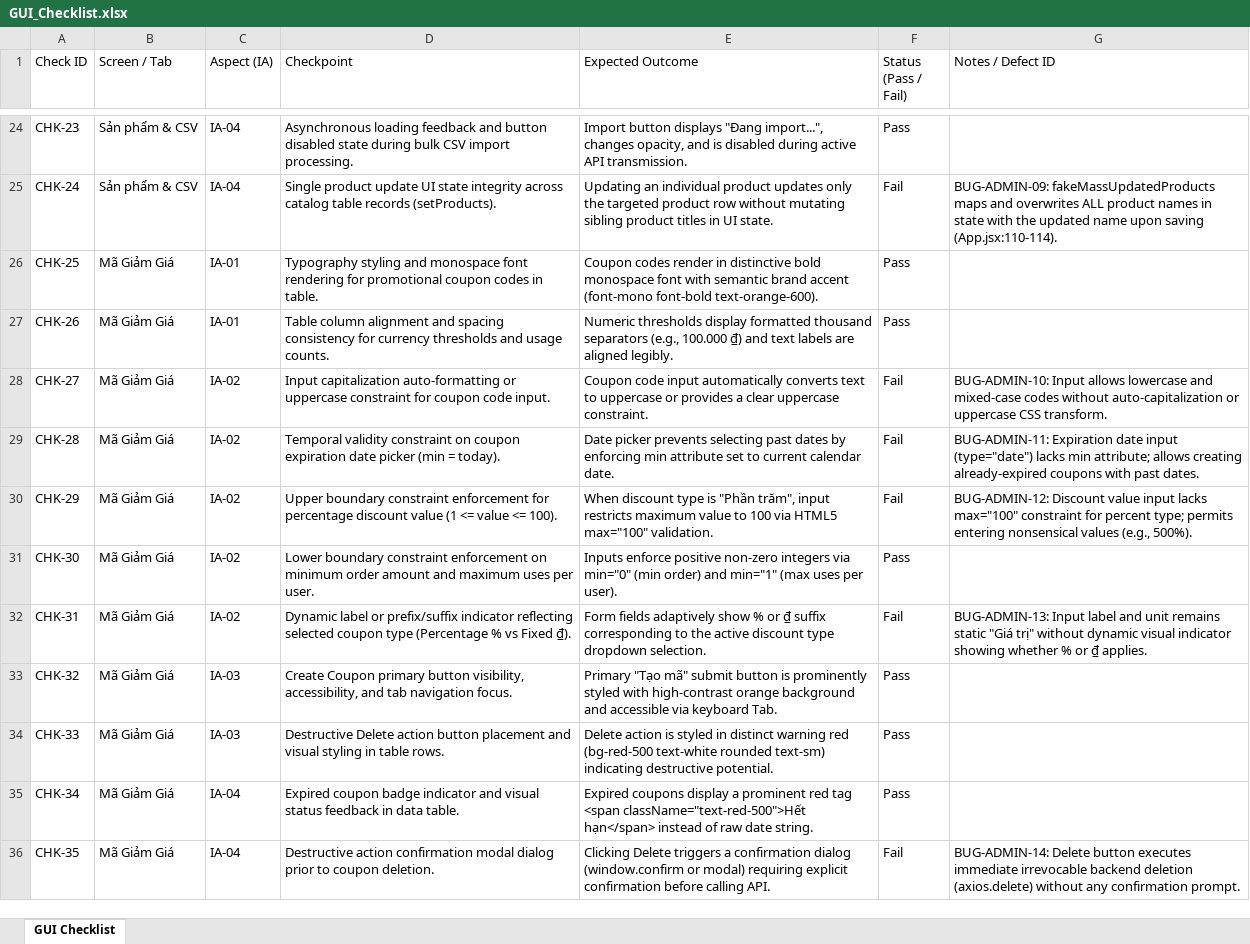
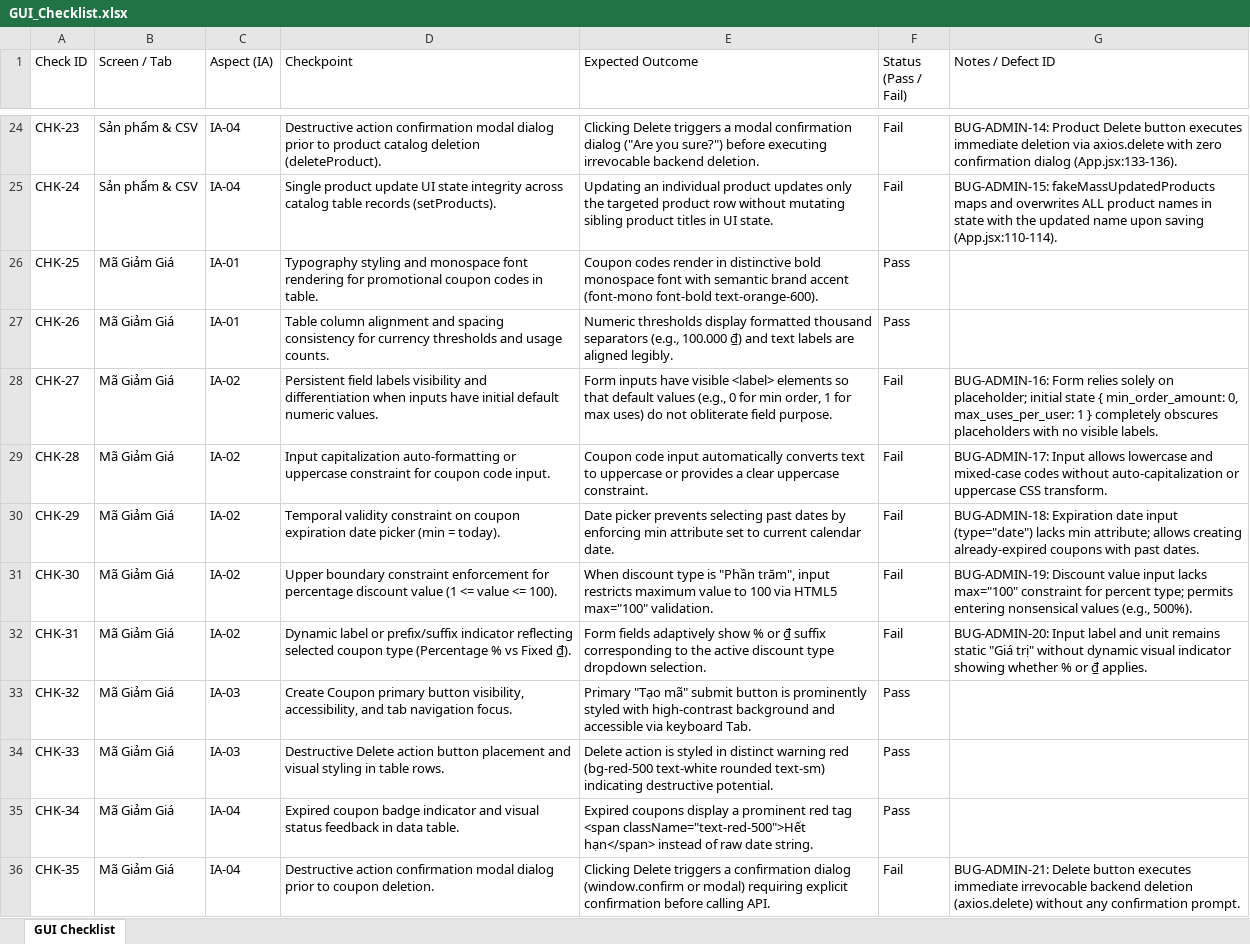
Before and after one commit to Hidebray/Homework-week03-SoftwareTesting, an Excel workbook: checklist/GUI_Checklist.xlsx, sheet GUI Checklist, drawn as a sheet; only a part is shown, gaps mark what is left out; values as stored, in another font and other column widths than the file's, no cell formats; the diff covers the shown part only; the diff names each change by its address in the sheet, - before the commit and + after, or states it on an @@ line.

Commit message:
fix(checklist): refine checklist with headed visual inspection findings, generate AI Gap analysis report and capture proof screenshots

```diff
--- a/checklist/GUI_Checklist.xlsx (sheet GUI Checklist)
+++ b/checklist/GUI_Checklist.xlsx (sheet GUI Checklist)
-D24 (Checkpoint): Asynchronous loading feedback and button disabled state during bulk CSV import processing.
+D24 (Checkpoint): Destructive action confirmation modal dialog prior to product catalog deletion (deleteProduct).
-E24 (Expected Outcome): Import button displays "Đang import...", changes opacity, and is disabled during active API transmission.
+E24 (Expected Outcome): Clicking Delete triggers a modal confirmation dialog ("Are you sure?") before executing irrevocable backend deletion.
-F24 (Status (Pass / Fail)): Pass
+F24 (Status (Pass / Fail)): Fail
-G24 (Notes / Defect ID): (empty)
+G24 (Notes / Defect ID): BUG-ADMIN-14: Product Delete button executes immediate deletion via axios.delete with zero confirmation dialog (App.jsx:133-136).
-G25 (Notes / Defect ID): BUG-ADMIN-09: fakeMassUpdatedProducts maps…
+G25 (Notes / Defect ID): BUG-ADMIN-15: fakeMassUpdatedProducts maps…
-D28 (Checkpoint): Input capitalization auto-formatting or uppercase constraint for coupon code input.
+D28 (Checkpoint): Persistent field labels visibility and differentiation when inputs have initial default numeric values.
-E28 (Expected Outcome): Coupon code input automatically converts text to uppercase or provides a clear uppercase constraint.
+E28 (Expected Outcome): Form inputs have visible <label> elements so that default values (e.g., 0 for min order, 1 for max uses) do not obliterate field purpose.
-G28 (Notes / Defect ID): BUG-ADMIN-10: Input allows lowercase and mixed-case codes without auto-capitalization or uppercase CSS transform.
+G28 (Notes / Defect ID): BUG-ADMIN-16: Form relies solely on placeholder; initial state { min_order_amount: 0, max_uses_per_user: 1 } completely obscures placeholders with no visible labels.
-D29 (Checkpoint): Temporal validity constraint on coupon expiration date picker (min = today).
+D29 (Checkpoint): Input capitalization auto-formatting or uppercase constraint for coupon code input.
-E29 (Expected Outcome): Date picker prevents selecting past dates by enforcing min attribute set to current calendar date.
+E29 (Expected Outcome): Coupon code input automatically converts text to uppercase or provides a clear uppercase constraint.
-G29 (Notes / Defect ID): BUG-ADMIN-11: Expiration date input (type="date") lacks min attribute; allows creating already-expired coupons with past dates.
+G29 (Notes / Defect ID): BUG-ADMIN-17: Input allows lowercase and mixed-case codes without auto-capitalization or uppercase CSS transform.
-D30 (Checkpoint): Upper boundary constraint enforcement for percentage discount value (1 <= value <= 100).
+D30 (Checkpoint): Temporal validity constraint on coupon expiration date picker (min = today).
-E30 (Expected Outcome): When discount type is "Phần trăm", input restricts maximum value to 100 via HTML5 max="100" validation.
+E30 (Expected Outcome): Date picker prevents selecting past dates by enforcing min attribute set to current calendar date.
-G30 (Notes / Defect ID): BUG-ADMIN-12: Discount value input lacks max="100" constraint for percent type; permits entering nonsensical values (e.g., 500%).
+G30 (Notes / Defect ID): BUG-ADMIN-18: Expiration date input (type="date") lacks min attribute; allows creating already-expired coupons with past dates.
-D31 (Checkpoint): Lower boundary constraint enforcement on minimum order amount and maximum uses per user.
+D31 (Checkpoint): Upper boundary constraint enforcement for percentage discount value (1 <= value <= 100).
-E31 (Expected Outcome): Inputs enforce positive non-zero integers via min="0" (min order) and min="1" (max uses per user).
+E31 (Expected Outcome): When discount type is "Phần trăm", input restricts maximum value to 100 via HTML5 max="100" validation.
-F31 (Status (Pass / Fail)): Pass
+F31 (Status (Pass / Fail)): Fail
-G31 (Notes / Defect ID): (empty)
+G31 (Notes / Defect ID): BUG-ADMIN-19: Discount value input lacks max="100" constraint for percent type; permits entering nonsensical values (e.g., 500%).
-G32 (Notes / Defect ID): BUG-ADMIN-13: Input label…
+G32 (Notes / Defect ID): BUG-ADMIN-20: Input label…
-E33 (Expected Outcome): …with high-contrast orange background and…
+E33 (Expected Outcome): …with high-contrast background and…
-G36 (Notes / Defect ID): BUG-ADMIN-14: Delete button…
+G36 (Notes / Defect ID): BUG-ADMIN-21: Delete button…
```
Also changed, not shown: 43 edited cells elsewhere in this sheet, cell formats, 8 other files.
